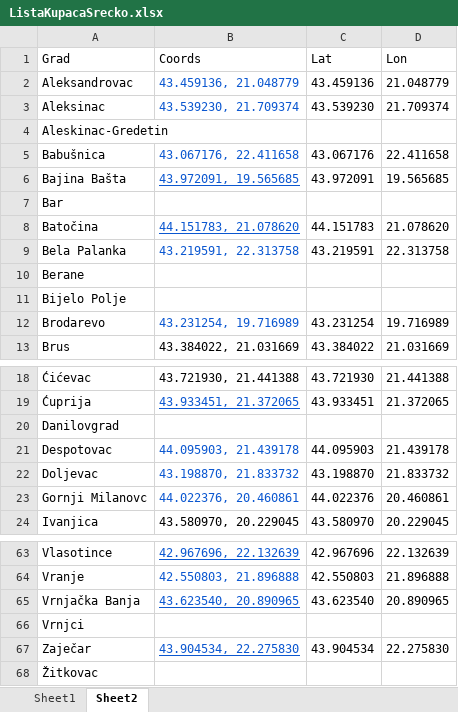
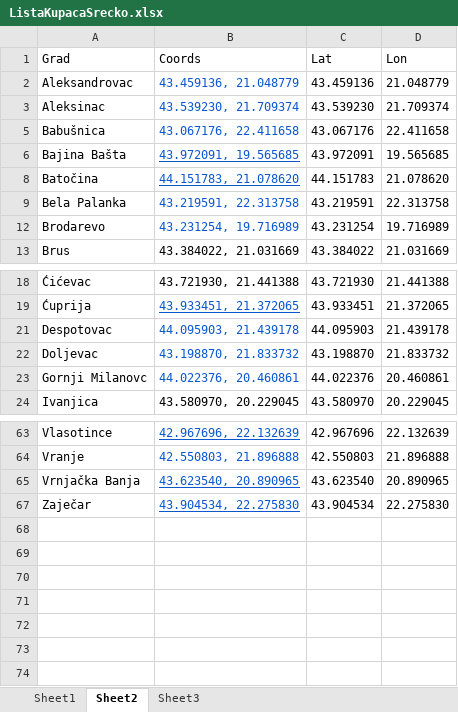
Before and after one commit to gisitrs/StovaristaSrbijeTest, an Excel workbook: Documents/ListaKupacaSrecko.xlsx, sheet Sheet2, drawn as a sheet; only a part is shown, gaps mark what is left out; values as stored, in another font and other column widths than the file's, no borders; the diff covers the shown part only; the diff names each change by its address in the sheet, - before the commit and + after, or states it on an @@ line.

```diff
--- a/Documents/ListaKupacaSrecko.xlsx (sheet Sheet2)
+++ b/Documents/ListaKupacaSrecko.xlsx (sheet Sheet2)
+sheet tab: Sheet3
@@ row 4 hidden: Aleskinac-Gredetin @@
@@ row 7 hidden: Bar @@
@@ row 10 hidden: Berane @@
@@ row 11 hidden: Bijelo Polje @@
@@ row 20 hidden: Danilovgrad @@
@@ row 66 hidden: Vrnjci @@
@@ row 68 hidden: Žitkovac @@
```
Also changed, not shown: 13 hidden or unhidden rows elsewhere in this sheet, 5 other files.
